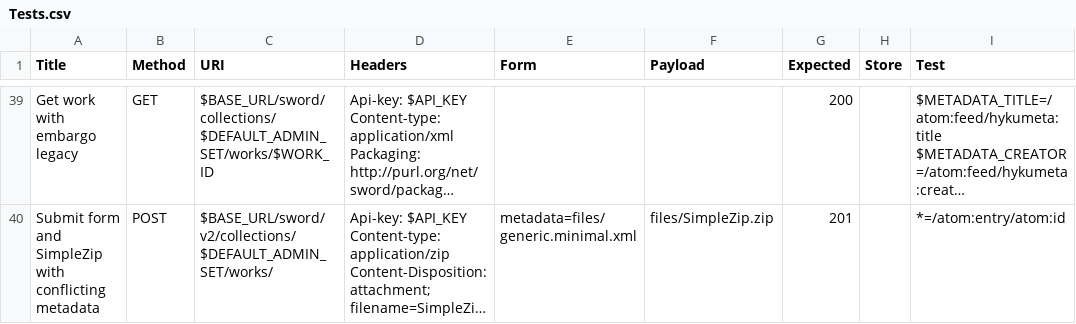
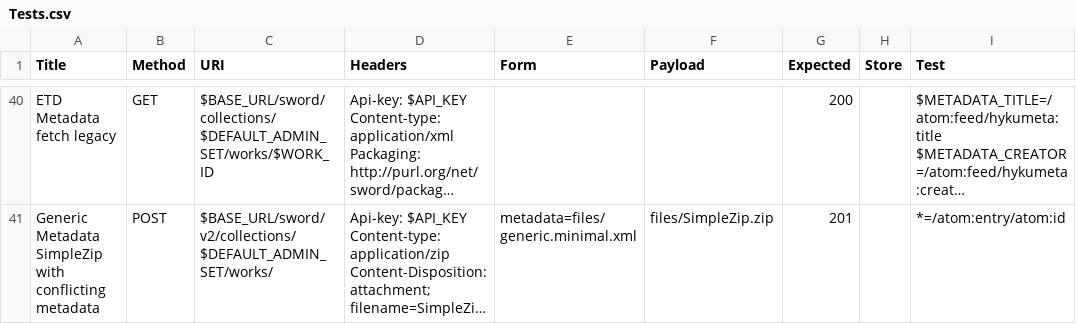
Before and after one commit to ulsdevteam/sword-v2-qa, a CSV file: Tests.csv, drawn as a sheet; only a part is shown, gaps mark what is left out; long unchanged cells end in …; addresses are those after the commit; the diff covers the shown part only; the diff names each change by its address in the sheet, - before the commit and + after, or states it on an @@ line.

```diff
--- a/Tests.csv
+++ b/Tests.csv
-A40 (Title): Get work with embargo legacy
+A40 (Title): ETD Metadata fetch legacy
-A41 (Title): Submit form and SimpleZip with…
+A41 (Title): Generic Metadata SimpleZip with…
```
Also changed, not shown: 2 added rows, 1 removed row and 25 edited cells elsewhere in this file, 2 other files.
